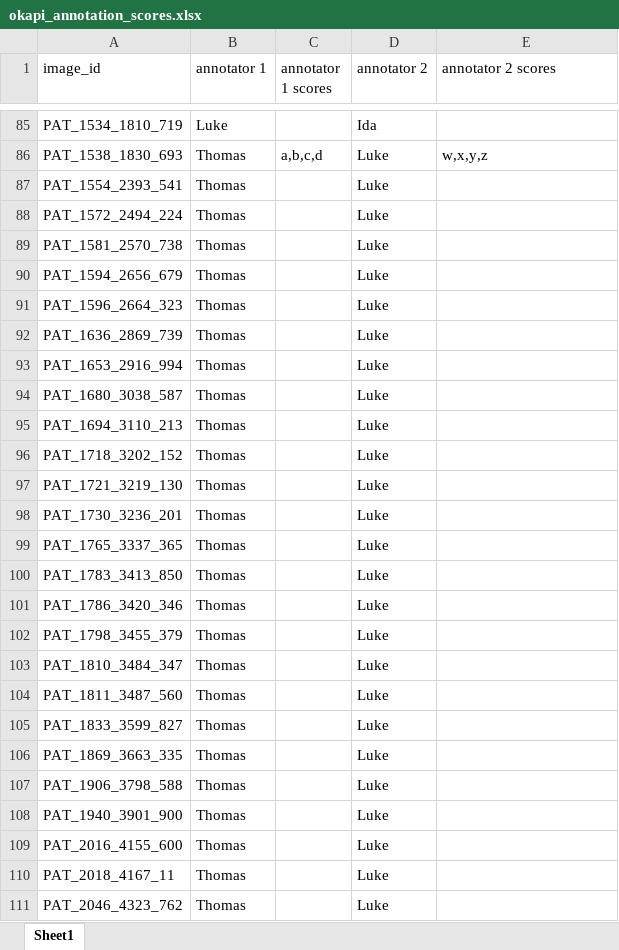
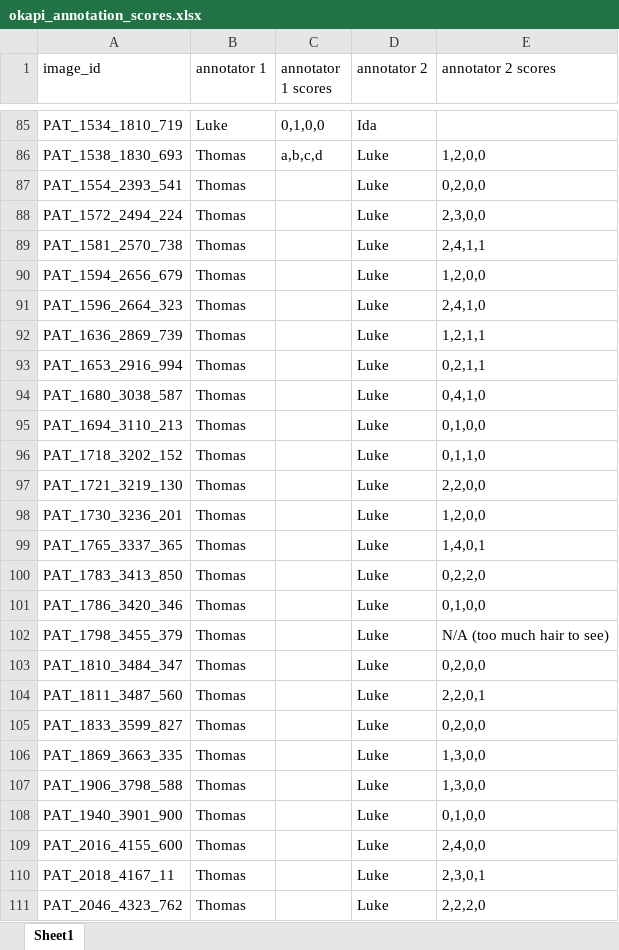
Before and after one commit to ThomasBroholtKnudsen/ProjectsinDataScience2024, an Excel workbook: okapi_annotation_scores.xlsx, sheet Sheet1, drawn as a sheet; only a part is shown, gaps mark what is left out; values as stored, in another font and other column widths than the file's, no borders; the diff covers the shown part only; the diff names each change by its address in the sheet, - before the commit and + after, or states it on an @@ line.

Commit message:
Update okapi_annotation_scores.xlsx
Luke's annotations

```diff
--- a/okapi_annotation_scores.xlsx (sheet Sheet1)
+++ b/okapi_annotation_scores.xlsx (sheet Sheet1)
-C85 (annotator 1 scores): (empty)
+C85 (annotator 1 scores): 0,1,0,0
-E86 (annotator 2 scores): w,x,y,z
+E86 (annotator 2 scores): 1,2,0,0
-E87 (annotator 2 scores): (empty)
+E87 (annotator 2 scores): 0,2,0,0
-E88 (annotator 2 scores): (empty)
+E88 (annotator 2 scores): 2,3,0,0
-E89 (annotator 2 scores): (empty)
+E89 (annotator 2 scores): 2,4,1,1
-E90 (annotator 2 scores): (empty)
+E90 (annotator 2 scores): 1,2,0,0
-E91 (annotator 2 scores): (empty)
+E91 (annotator 2 scores): 2,4,1,0
-E92 (annotator 2 scores): (empty)
+E92 (annotator 2 scores): 1,2,1,1
-E93 (annotator 2 scores): (empty)
+E93 (annotator 2 scores): 0,2,1,1
-E94 (annotator 2 scores): (empty)
+E94 (annotator 2 scores): 0,4,1,0
-E95 (annotator 2 scores): (empty)
+E95 (annotator 2 scores): 0,1,0,0
-E96 (annotator 2 scores): (empty)
+E96 (annotator 2 scores): 0,1,1,0
-E97 (annotator 2 scores): (empty)
+E97 (annotator 2 scores): 2,2,0,0
-E98 (annotator 2 scores): (empty)
+E98 (annotator 2 scores): 1,2,0,0
-E99 (annotator 2 scores): (empty)
+E99 (annotator 2 scores): 1,4,0,1
-E100 (annotator 2 scores): (empty)
+E100 (annotator 2 scores): 0,2,2,0
-E101 (annotator 2 scores): (empty)
+E101 (annotator 2 scores): 0,1,0,0
-E102 (annotator 2 scores): (empty)
+E102 (annotator 2 scores): N/A (too much hair to see)
-E103 (annotator 2 scores): (empty)
+E103 (annotator 2 scores): 0,2,0,0
-E104 (annotator 2 scores): (empty)
+E104 (annotator 2 scores): 2,2,0,1
-E105 (annotator 2 scores): (empty)
+E105 (annotator 2 scores): 0,2,0,0
-E106:E107 (annotator 2 scores): (empty)
+E106:E107 (annotator 2 scores): 1,3,0,0
-E108 (annotator 2 scores): (empty)
+E108 (annotator 2 scores): 0,1,0,0
-E109 (annotator 2 scores): (empty)
+E109 (annotator 2 scores): 2,4,0,0
-E110 (annotator 2 scores): (empty)
+E110 (annotator 2 scores): 2,3,0,1
-E111 (annotator 2 scores): (empty)
+E111 (annotator 2 scores): 2,2,2,0
```
Also changed, not shown: 30 edited cells elsewhere in this sheet.
